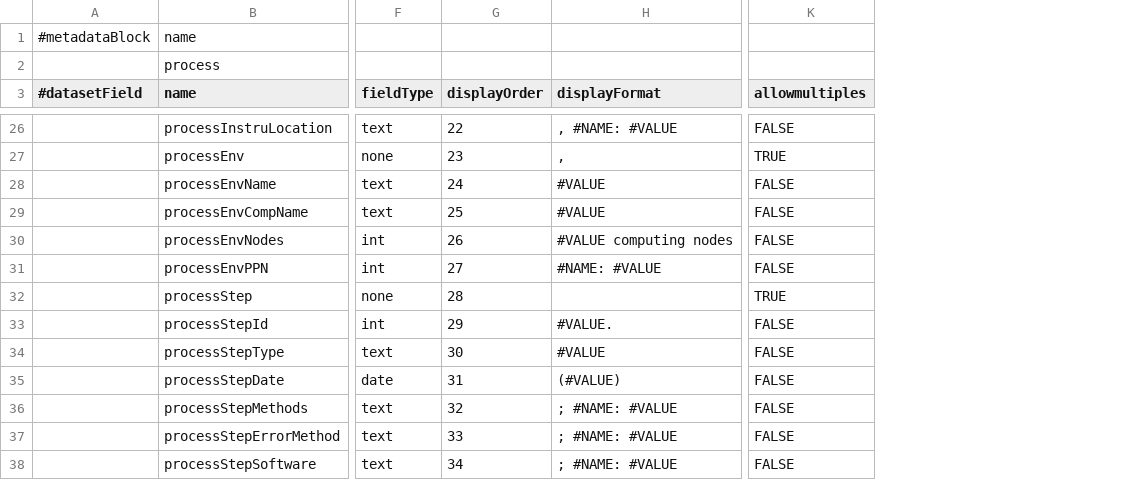
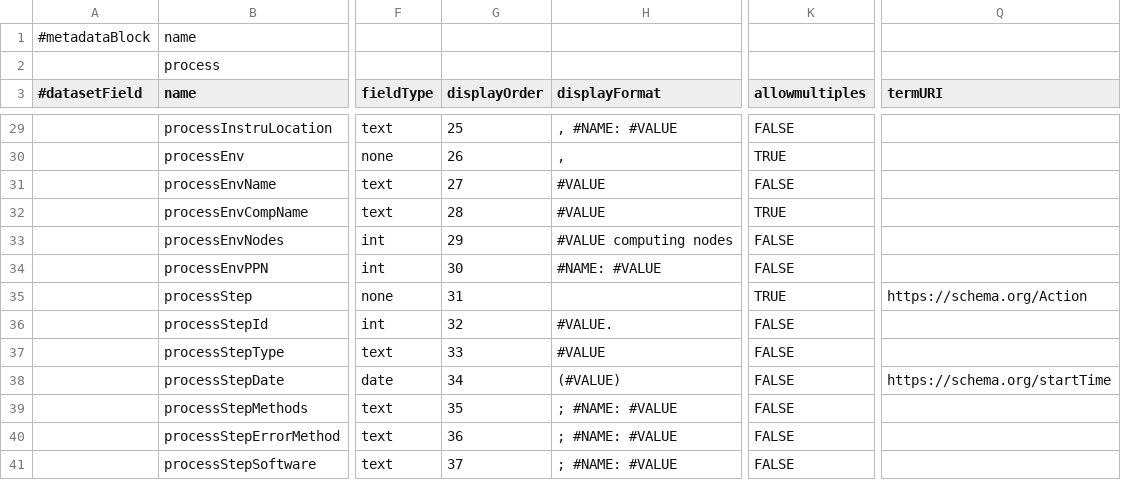
Before and after one commit to izus-fokus/metadata2dataverse, a TSV file: v1/resources/tsv/process.tsv, drawn as a sheet; only a part is shown, gaps mark what is left out; addresses are those after the commit; the diff covers the shown part only; the diff names each change by its address in the sheet, - before the commit and + after, or states it on an @@ line.

```diff
--- a/v1/resources/tsv/process.tsv
+++ b/v1/resources/tsv/process.tsv
+column Q (termURI), rows 35-38: https://schema.org/Action |  |  | https://schema.org/startTime
-G29 (displayOrder): 22
+G29 (displayOrder): 25
-G30 (displayOrder): 23
+G30 (displayOrder): 26
-G31 (displayOrder): 24
+G31 (displayOrder): 27
-G32 (displayOrder): 25
+G32 (displayOrder): 28
-K32 (allowmultiples): FALSE
+K32 (allowmultiples): TRUE
-G33 (displayOrder): 26
+G33 (displayOrder): 29
-G34 (displayOrder): 27
+G34 (displayOrder): 30
-G35 (displayOrder): 28
+G35 (displayOrder): 31
-G36 (displayOrder): 29
+G36 (displayOrder): 32
-G37 (displayOrder): 30
+G37 (displayOrder): 33
-G38 (displayOrder): 31
+G38 (displayOrder): 34
-G39 (displayOrder): 32
+G39 (displayOrder): 35
-G40 (displayOrder): 33
+G40 (displayOrder): 36
-G41 (displayOrder): 34
+G41 (displayOrder): 37
```
Also changed, not shown: 23 added rows, 1 removed row and 21 edited cells elsewhere in this file, v1/resources/tsv/EngMetaDataverse.tsv, v1/resources/tsv/citation.tsv, 6 other files.
